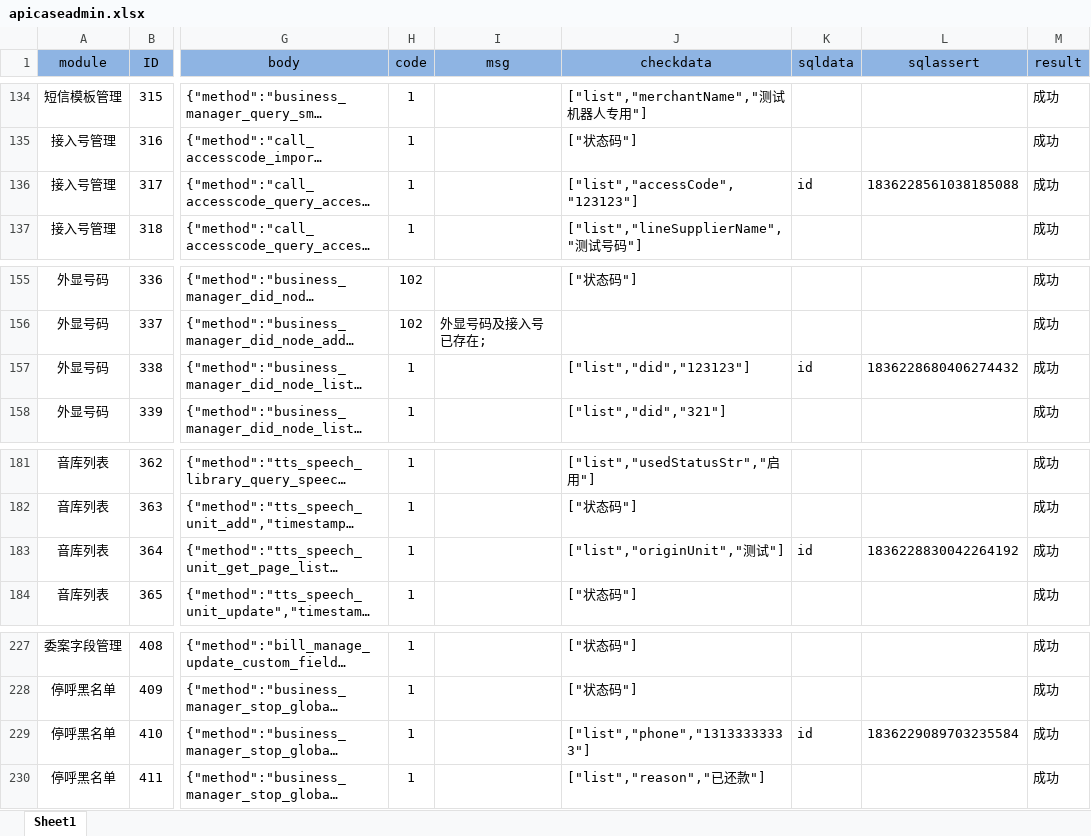
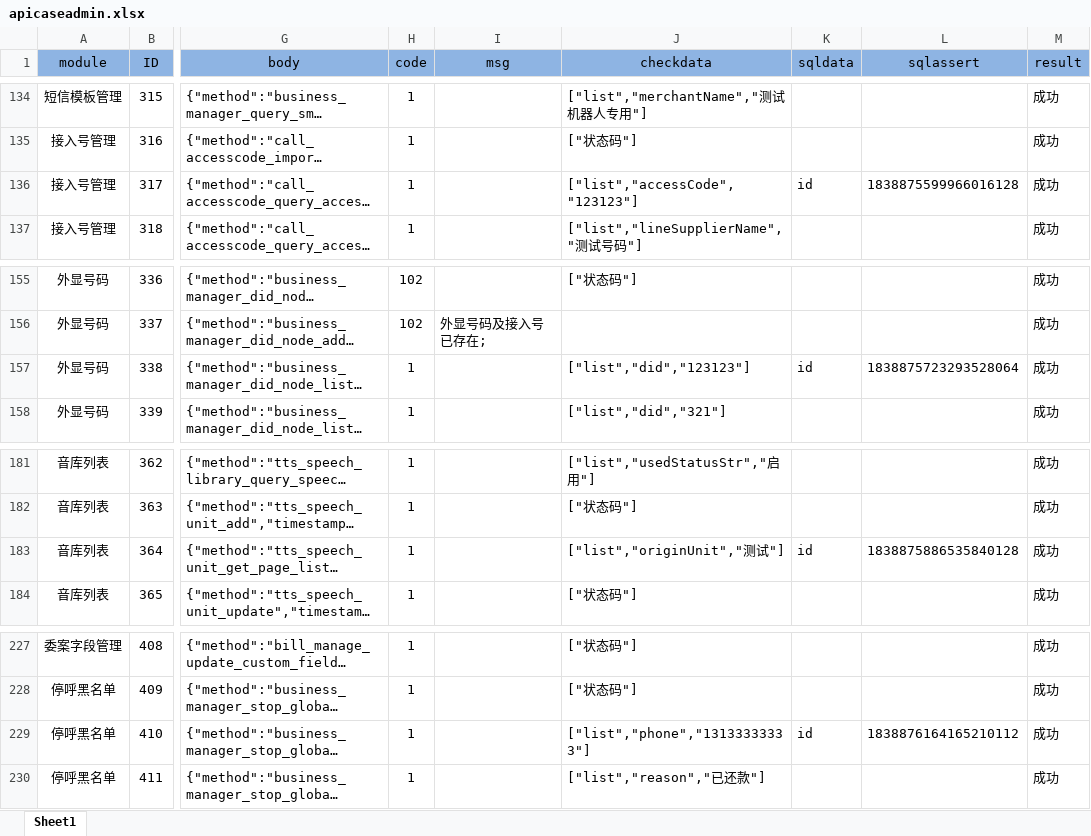
Before and after one commit to zhouyanlong/autotestapi, an Excel workbook: config/apicaseadmin.xlsx, sheet Sheet1, drawn as a sheet; only a part is shown, gaps mark what is left out; long unchanged cells end in …; values as stored, in another font and other column widths than the file's, no borders; the diff covers the shown part only; the diff names each change by its address in the sheet, - before the commit and + after, or states it on an @@ line.

```diff
--- a/config/apicaseadmin.xlsx (sheet Sheet1)
+++ b/config/apicaseadmin.xlsx (sheet Sheet1)
-L136 (sqlassert): 1836228561038185088
+L136 (sqlassert): 1838875599966016128
-L157 (sqlassert): 1836228680406274432
+L157 (sqlassert): 1838875723293528064
-L183 (sqlassert): 1836228830042264192
+L183 (sqlassert): 1838875886535840128
-L229 (sqlassert): 1836229089703235584
+L229 (sqlassert): 1838876164165210112
```
Also changed, not shown: 25 edited cells elsewhere in this sheet, config/apicase.xlsx, 5 other files.
